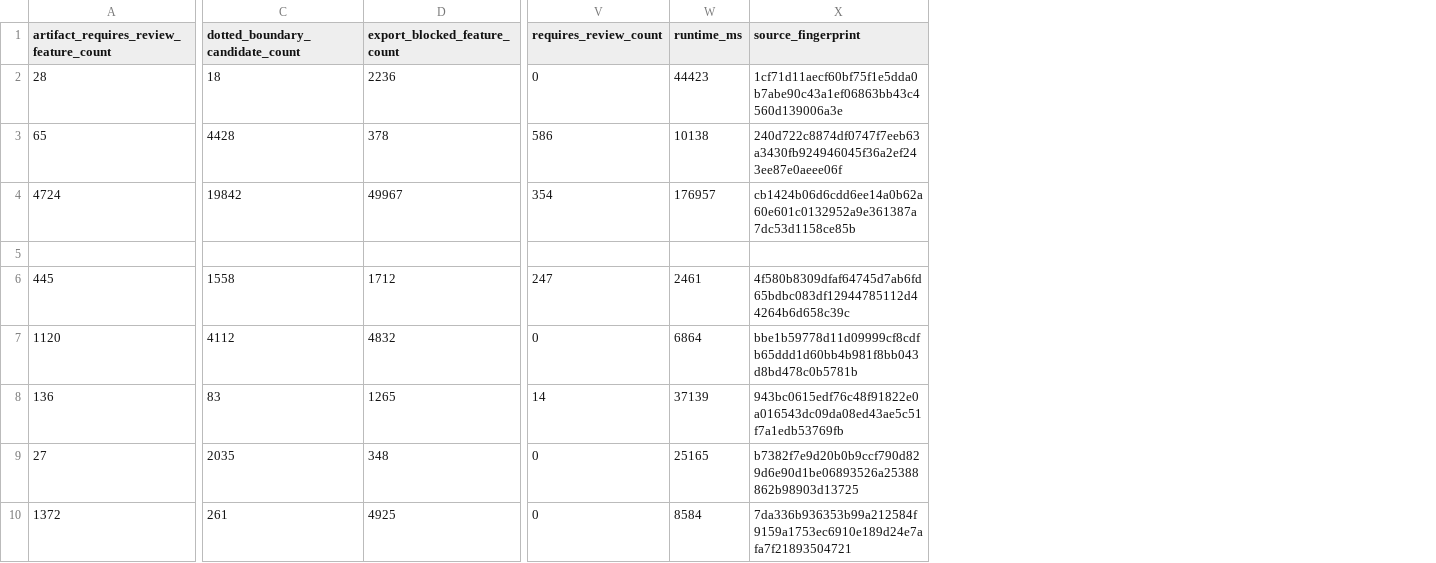
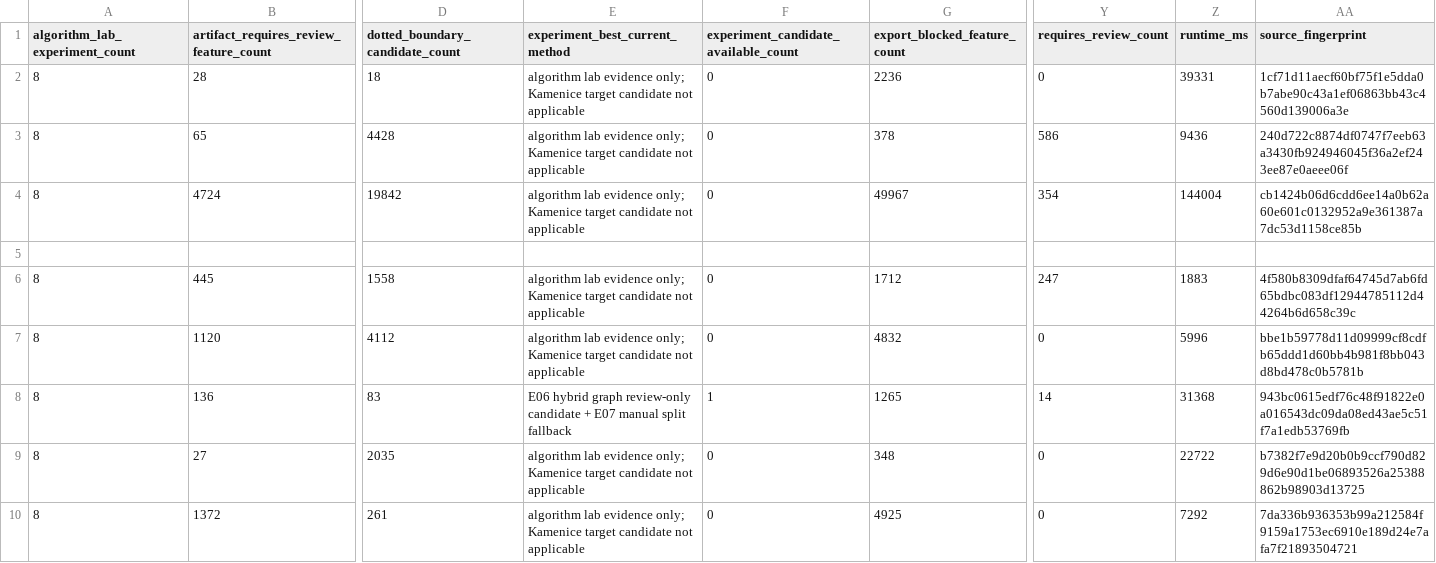
Before and after one commit to Luke2code/up_layer_extractor, a CSV file: docs/pdf_validation_corpus.csv, drawn as a sheet; only a part is shown, gaps mark what is left out; addresses are those after the commit; the diff names each change by its address in the sheet, - before the commit and + after, or states it on an @@ line.

```diff
--- a/docs/pdf_validation_corpus.csv
+++ b/docs/pdf_validation_corpus.csv
+column A (algorithm_lab_experiment_count), rows 2-10: 8 | 8 | 8 |  | 8 | 8 | 8 | 8 | 8
+column E (experiment_best_current_method), rows 2-10: algorithm lab evidence only; Kamenice target candidate not applicable | algorithm lab evidence only; Kamenice target candidate not applicable | algorithm lab evidence only; Kamenice target candidate not applicable |  | algorithm lab evidence only; Kamenice target candidate not applicable | algorithm lab evidence only; Kamenice target candidate not applicable | E06 hybrid graph review-only candidate + E07 manual split fallback | algorithm lab evidence only; Kamenice target candidate not applicable | algorithm lab evidence only; Kamenice target candidate not applicable
+column F, rows 1-10: experiment_candidate_available_count | 0 | 0 | 0 |  | 0 | 0 | 1 | 0 | 0
-Z2 (runtime_ms): 44423
+Z2 (runtime_ms): 39331
-Z3 (runtime_ms): 10138
+Z3 (runtime_ms): 9436
-Z4 (runtime_ms): 176957
+Z4 (runtime_ms): 144004
-Z6 (runtime_ms): 2461
+Z6 (runtime_ms): 1883
-Z7 (runtime_ms): 6864
+Z7 (runtime_ms): 5996
-Z8 (runtime_ms): 37139
+Z8 (runtime_ms): 31368
-Z9 (runtime_ms): 25165
+Z9 (runtime_ms): 22722
-Z10 (runtime_ms): 8584
+Z10 (runtime_ms): 7292
```
Also changed, not shown: 26 other files.
